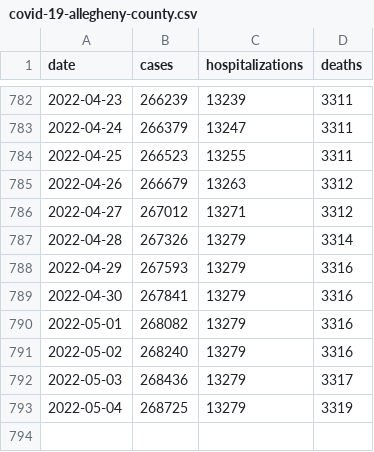
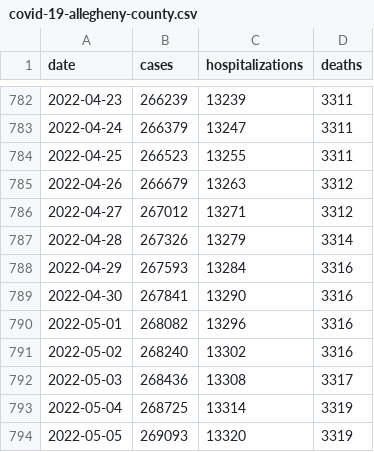
Before and after one commit to FranklinChen/covid-19-allegheny-county, a CSV file: covid-19-allegheny-county.csv, drawn as a sheet; only a part is shown, gaps mark what is left out.

Commit message:
Daily update.

```diff
--- a/covid-19-allegheny-county.csv
+++ b/covid-19-allegheny-county.csv
@@ -787,7 +787,8 @@ date,cases,hospitalizations,deaths
 2022-04-28,267326,13279,3314
-2022-04-29,267593,13279,3316
-2022-04-30,267841,13279,3316
-2022-05-01,268082,13279,3316
-2022-05-02,268240,13279,3316
-2022-05-03,268436,13279,3317
-2022-05-04,268725,13279,3319
+2022-04-29,267593,13284,3316
+2022-04-30,267841,13290,3316
+2022-05-01,268082,13296,3316
+2022-05-02,268240,13302,3316
+2022-05-03,268436,13308,3317
+2022-05-04,268725,13314,3319
+2022-05-05,269093,13320,3319
```
